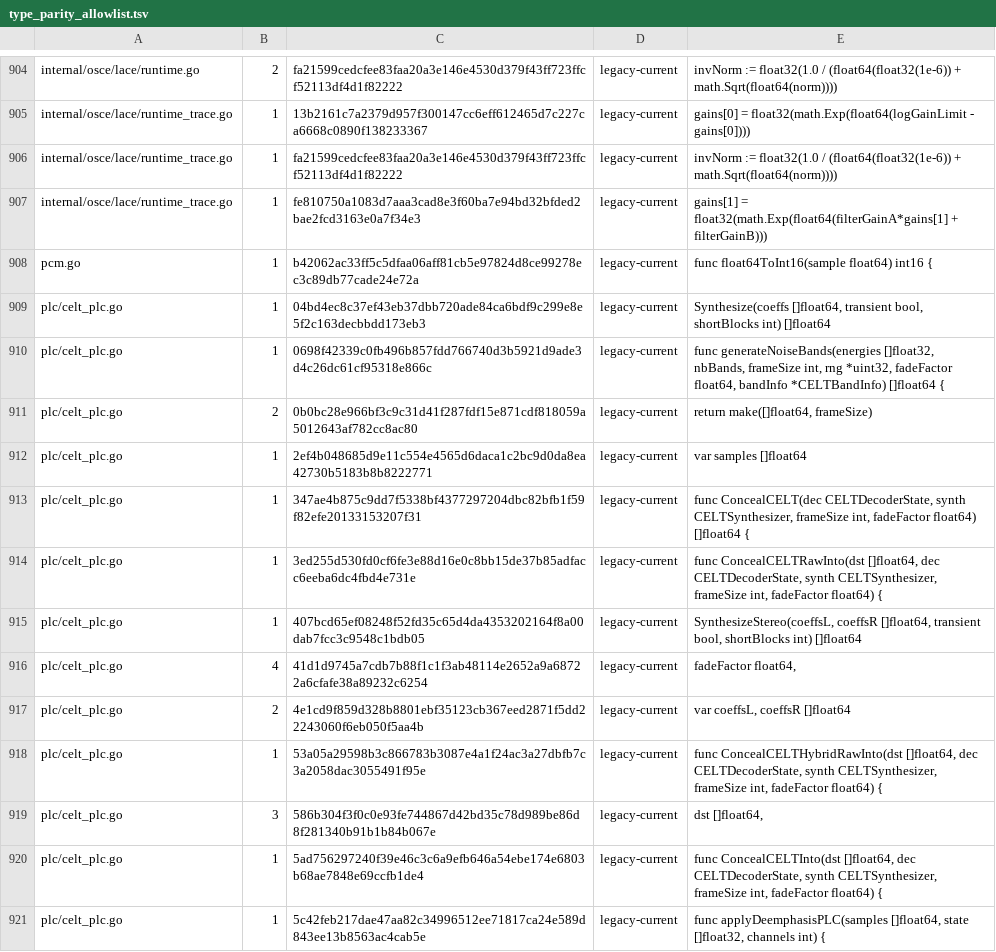
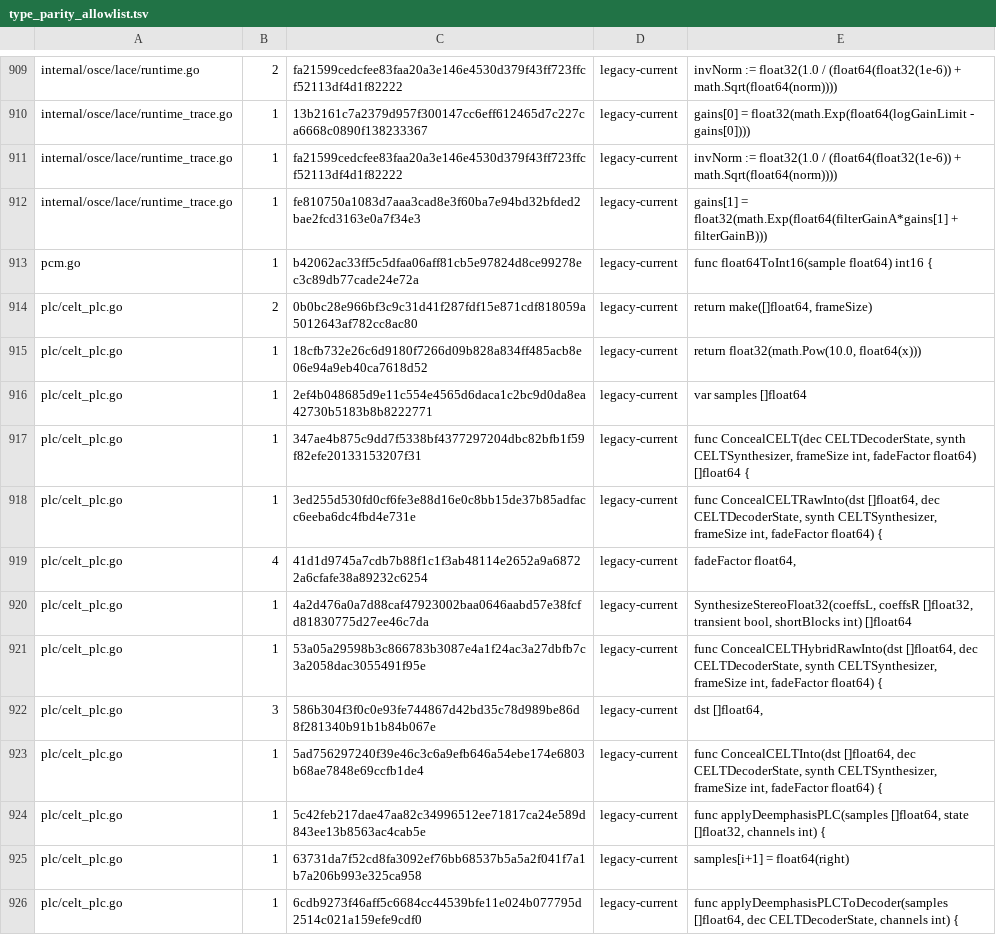
Before and after one commit to thesyncim/gopus, a TSV file: tools/type_parity_allowlist.tsv, drawn as a sheet; only a part is shown, gaps mark what is left out; the shorter side is filled out with more unchanged rows; the diff covers the shown part only.

Commit message:
Keep CELT PLC noise scratch float-width

```diff
--- a/tools/type_parity_allowlist.tsv
+++ b/tools/type_parity_allowlist.tsv
@@ -908,5 +913,4 @@ internal/osce/lace/runtime_trace.go	1	fe810750a1083d7aaa3cad8e3f60ba7e94bd32bfde
 pcm.go	1	b42062ac33ff5c5dfaa06aff81cb5e97824d8ce99278ec3c89db77cade24e72a	legacy-current	func float64ToInt16(sample float64) int16 {
-plc/celt_plc.go	1	04bd4ec8c37ef43eb37dbb720ade84ca6bdf9c299e8e5f2c163decbbdd173eb3	legacy-current	Synthesize(coeffs []float64, transient bool, shortBlocks int) []float64
-plc/celt_plc.go	1	0698f42339c0fb496b857fdd766740d3b5921d9ade3d4c26dc61cf95318e866c	legacy-current	func generateNoiseBands(energies []float32, nbBands, frameSize int, rng *uint32, fadeFactor float64, bandInfo *CELTBandInfo) []float64 {
 plc/celt_plc.go	2	0b0bc28e966bf3c9c31d41f287fdf15e871cdf818059a5012643af782cc8ac80	legacy-current	return make([]float64, frameSize)
+plc/celt_plc.go	1	18cfb732e26c6d9180f7266d09b828a834ff485acb8e06e94a9eb40ca7618d52	legacy-current	return float32(math.Pow(10.0, float64(x)))
 plc/celt_plc.go	1	2ef4b048685d9e11c554e4565d6daca1c2bc9d0da8ea42730b5183b8b8222771	legacy-current	var samples []float64
@@ -914,5 +918,4 @@ plc/celt_plc.go	1	347ae4b875c9dd7f5338bf4377297204dbc82bfb1f59f82efe20133153207f
 plc/celt_plc.go	1	3ed255d530fd0cf6fe3e88d16e0c8bb15de37b85adfacc6eeba6dc4fbd4e731e	legacy-current	func ConcealCELTRawInto(dst []float64, dec CELTDecoderState, synth CELTSynthesizer, frameSize int, fadeFactor float64) {
-plc/celt_plc.go	1	407bcd65ef08248f52fd35c65d4da4353202164f8a00dab7fcc3c9548c1bdb05	legacy-current	SynthesizeStereo(coeffsL, coeffsR []float64, transient bool, shortBlocks int) []float64
 plc/celt_plc.go	4	41d1d9745a7cdb7b88f1c1f3ab48114e2652a9a68722a6cfafe38a89232c6254	legacy-current	fadeFactor float64,
-plc/celt_plc.go	2	4e1cd9f859d328b8801ebf35123cb367eed2871f5dd22243060f6eb050f5aa4b	legacy-current	var coeffsL, coeffsR []float64
+plc/celt_plc.go	1	4a2d476a0a7d88caf47923002baa0646aabd57e38fcfd81830775d27ee46c7da	legacy-current	SynthesizeStereoFloat32(coeffsL, coeffsR []float32, transient bool, shortBlocks int) []float64
 plc/celt_plc.go	1	53a05a29598b3c866783b3087e4a1f24ac3a27dbfb7c3a2058dac3055491f95e	legacy-current	func ConcealCELTHybridRawInto(dst []float64, dec CELTDecoderState, synth CELTSynthesizer, frameSize int, fadeFactor float64) {
```
Also changed, not shown: 6 added rows, 6 removed rows and 7 edited cells elsewhere in this file, 3 other files.
